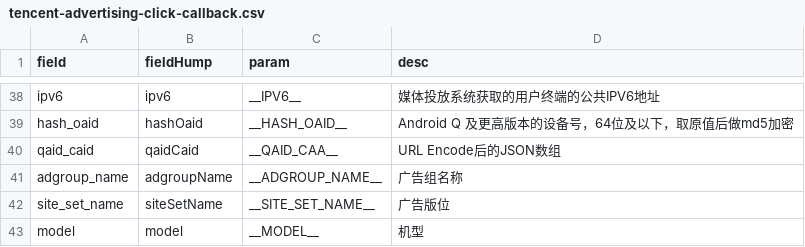
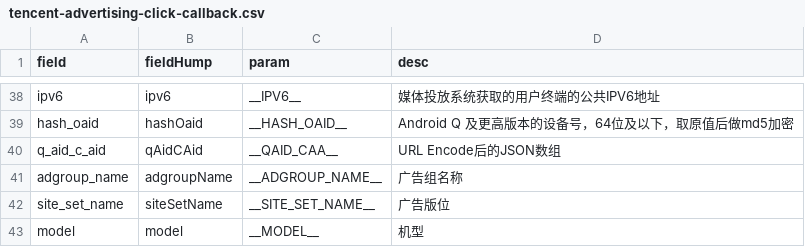
Before and after one commit to YongKJ/script-java, a CSV file: src/main/resources/csv/max-compute/tencent-advertising-click-callback.csv, drawn as a sheet; only a part is shown, gaps mark what is left out.

```diff
--- a/src/main/resources/csv/max-compute/tencent-advertising-click-callback.csv
+++ b/src/main/resources/csv/max-compute/tencent-advertising-click-callback.csv
@@ -39,3 +39,3 @@ ipv6,ipv6,__IPV6__,媒体投放系统获取的用户终端的公共IPV6地址
 hash_oaid,hashOaid,__HASH_OAID__,Android Q 及更高版本的设备号，64位及以下，取原值后做md5加密
-qaid_caid,qaidCaid,__QAID_CAA__,URL Encode后的JSON数组
+q_aid_c_aid,qAidCAid,__QAID_CAA__,URL Encode后的JSON数组
 adgroup_name,adgroupName,__ADGROUP_NAME__,广告组名称
```
Also changed, not shown: src/main/resources/csv/max-compute/ods_event_data.csv.
